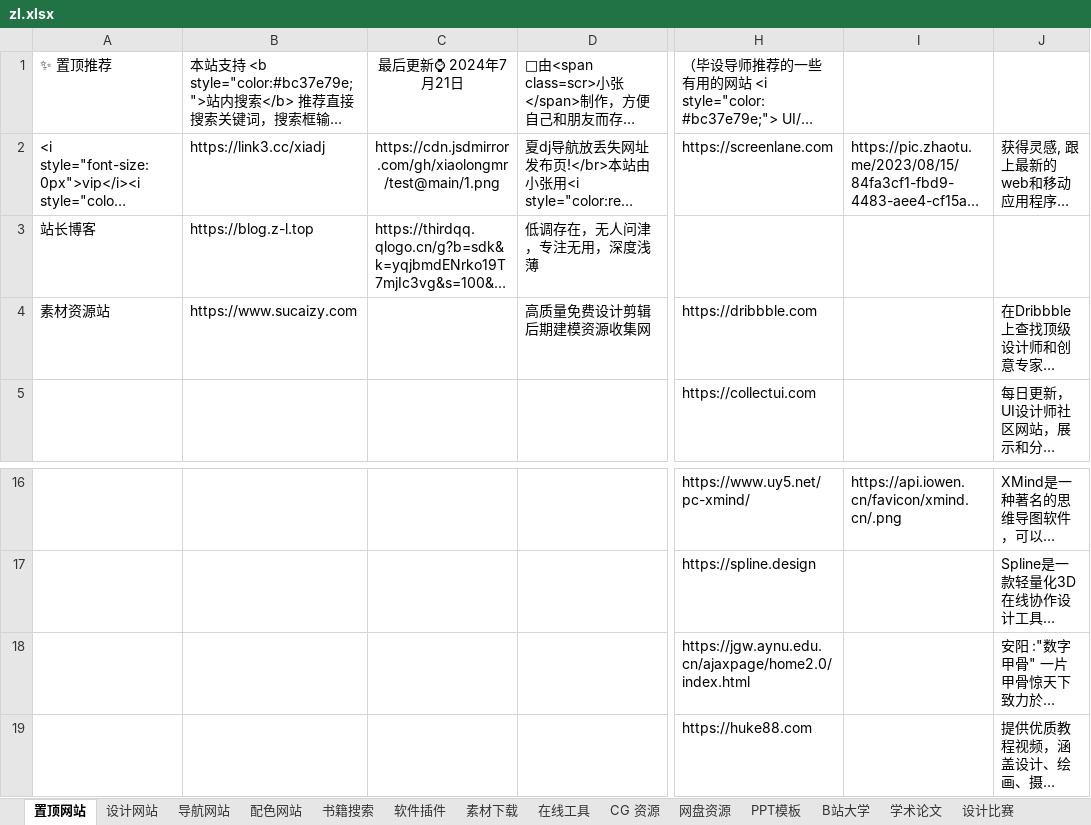
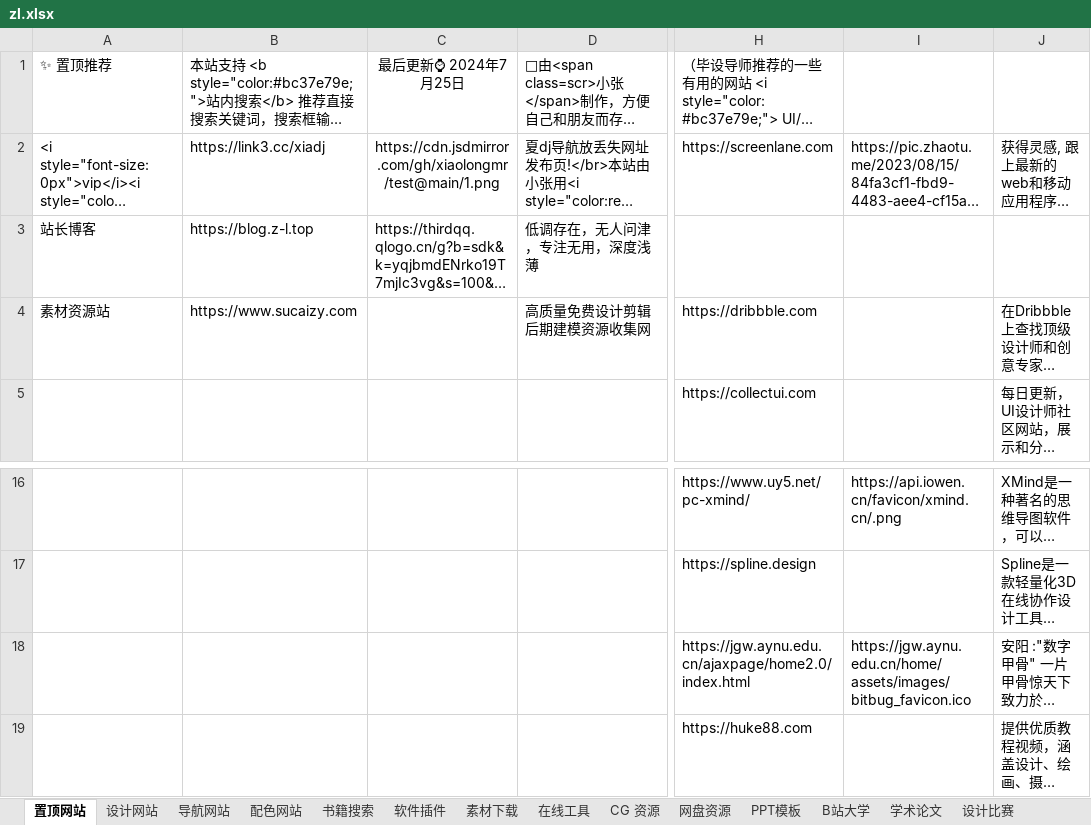
Before and after one commit to xiaolongmr/dh, an Excel workbook: zl.xlsx, sheet 置顶网站, drawn as a sheet; only a part is shown, gaps mark what is left out; long unchanged cells end in …; values as stored, in another font and other column widths than the file's, no borders; the diff names each change by its address in the sheet, - before the commit and + after, or states it on an @@ line.

```diff
--- a/zl.xlsx (sheet 置顶网站)
+++ b/zl.xlsx (sheet 置顶网站)
-C1: 最后更新⌚ 2024年7月21日
+C1: 最后更新⌚ 2024年7月25日
-I18: (empty)
+I18: https://jgw.aynu.edu.cn/home/assets/images/bitbug_favicon.ico
```
Also changed, not shown: sheet 在线工具, sheet 友情链接.
